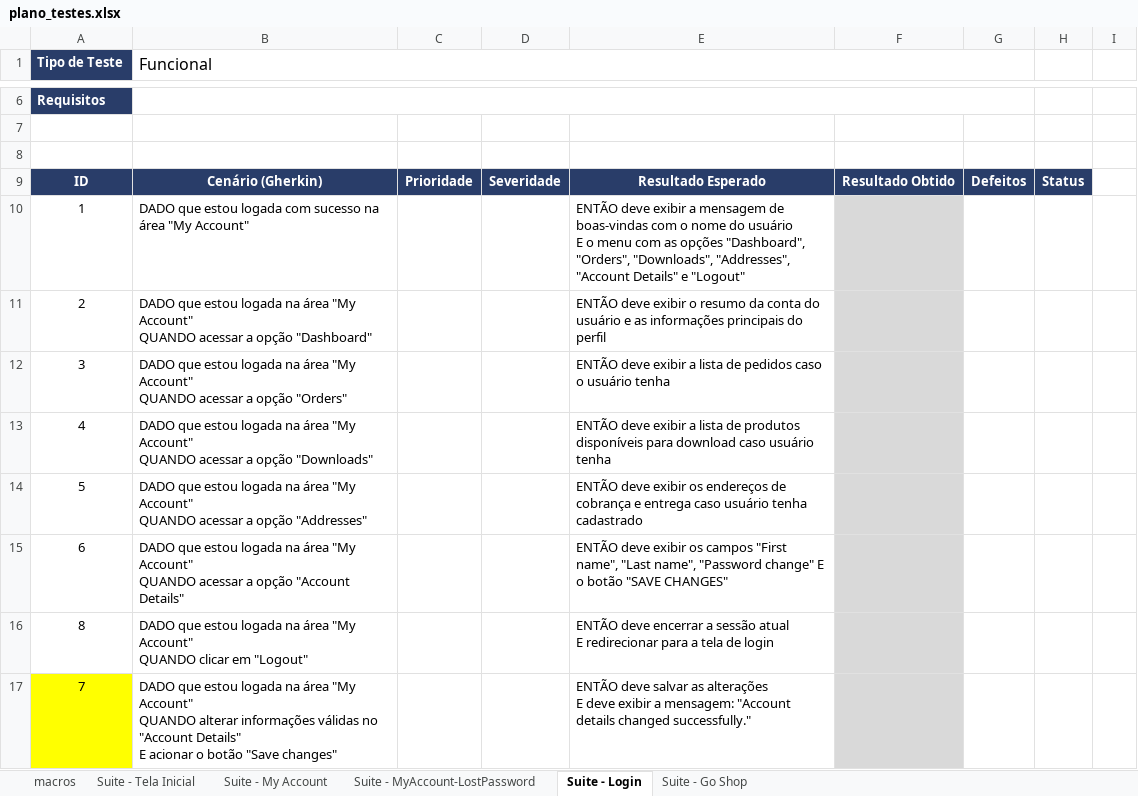
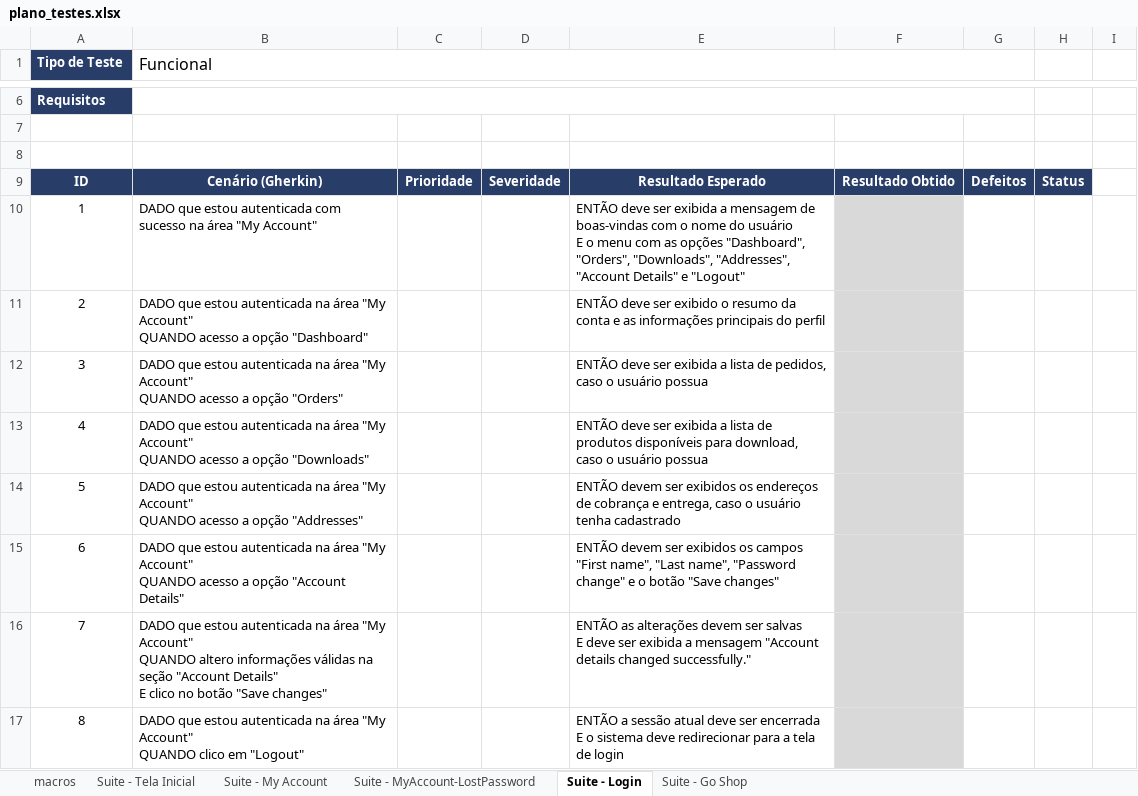
Before and after one commit to edivaniamo/desafio-tecnico01-manual-automacao, an Excel workbook: docs/plano_testes.xlsx, sheet Suite - Login, drawn as a sheet; only a part is shown, gaps mark what is left out; values as stored, in another font and other column widths than the file's, no borders; removed rows and columns are numbered as before the commit, all else as after; ↵ is a line break in a cell; the diff covers the shown part only; the diff names each change by its address in the sheet, - before the commit and + after, or states it on an @@ line.

Commit message:
Alterando padrão de escrita gherkin

```diff
--- a/docs/plano_testes.xlsx (sheet Suite - Login)
+++ b/docs/plano_testes.xlsx (sheet Suite - Login)
-B10 (Funcional): …que estou logada com sucesso…
+B10 (Funcional): …que estou autenticada com sucesso…
-E10: ENTÃO deve exibir a mensagem…
+E10: ENTÃO deve ser exibida a mensagem…
-B11 (Funcional): …que estou logada na área "My Account" ↵ QUANDO acessar a opção…
+B11 (Funcional): …que estou autenticada na área "My Account" ↵ QUANDO acesso a opção…
-E11: ENTÃO deve exibir o resumo da conta do usuário e as…
+E11: ENTÃO deve ser exibido o resumo da conta e as…
-B12 (Funcional): …que estou logada na área "My Account" ↵ QUANDO acessar a opção…
+B12 (Funcional): …que estou autenticada na área "My Account" ↵ QUANDO acesso a opção…
-E12: ENTÃO deve exibir a lista de pedidos caso o usuário tenha
+E12: ENTÃO deve ser exibida a lista de pedidos, caso o usuário possua
-B13 (Funcional): …que estou logada na área "My Account" ↵ QUANDO acessar a opção…
+B13 (Funcional): …que estou autenticada na área "My Account" ↵ QUANDO acesso a opção…
-E13: ENTÃO deve exibir a lista de produtos disponíveis para download caso usuário tenha
+E13: ENTÃO deve ser exibida a lista de produtos disponíveis para download, caso o usuário possua
-B14 (Funcional): …que estou logada na área "My Account" ↵ QUANDO acessar a opção…
+B14 (Funcional): …que estou autenticada na área "My Account" ↵ QUANDO acesso a opção…
-E14: ENTÃO deve exibir os endereços de cobrança e entrega caso usuário tenha…
+E14: ENTÃO devem ser exibidos os endereços de cobrança e entrega, caso o usuário tenha…
-B15 (Funcional): …que estou logada na área "My Account" ↵ QUANDO acessar a opção…
+B15 (Funcional): …que estou autenticada na área "My Account" ↵ QUANDO acesso a opção…
-E15: ENTÃO deve exibir os campos "First name", "Last name", "Password change" E o botão "SAVE CHANGES"
+E15: ENTÃO devem ser exibidos os campos "First name", "Last name", "Password change" e o botão "Save changes"
-row 16: 8 | DADO que estou logada na área "My Account" ↵ QUANDO clicar em "Logout" |  |  | ENTÃO deve encerrar a sessão atual ↵ E redirecionar para a tela de login
-A16 fill: #FFFF00
+A16 fill: none
-B16 (Funcional): …que estou logada na área "My Account" ↵ QUANDO alterar informações válidas no "Account Details" ↵ E acionar o botão "Save…
+B16 (Funcional): …que estou autenticada na área "My Account" ↵ QUANDO altero informações válidas na seção "Account Details" ↵ E clico no botão "Save…
-E16: ENTÃO deve salvar as alterações ↵ E deve exibir a mensagem: "Account details…
+E16: ENTÃO as alterações devem ser salvas ↵ E deve ser exibida a mensagem "Account details…
+row 17: 8 | DADO que estou autenticada na área "My Account" ↵ QUANDO clico em "Logout" |  |  | ENTÃO a sessão atual deve ser encerrada ↵ E o sistema deve redirecionar para a tela de login
```
Also changed, not shown: 18 edited cells elsewhere in this sheet, formulas that keep their value.
